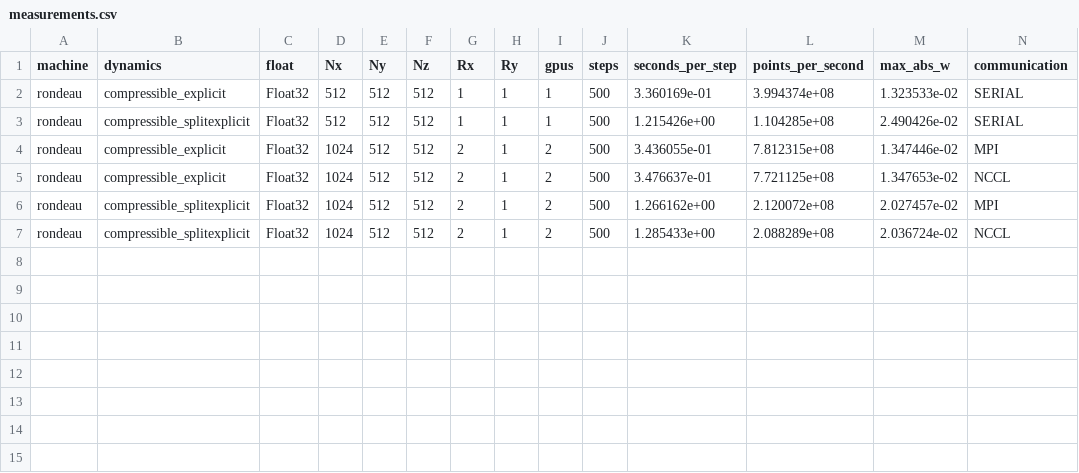
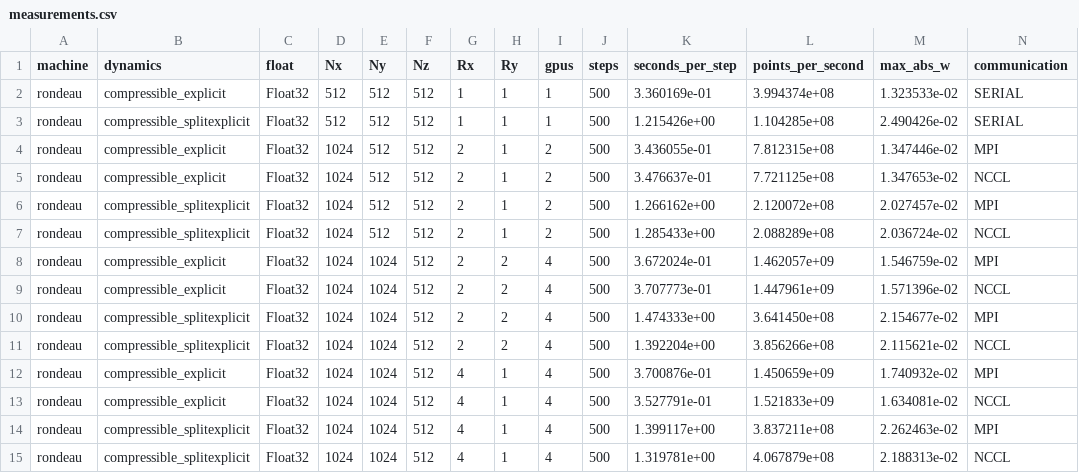
Before and after one commit to AndiJingzhiTse/Breeze.jl, a CSV file: benchmarking/results/rondeau/weak_scaling_mpi_nccl_2026-11-09_dt0p005/measurements.csv, drawn as a sheet; only a part is shown; rows hold the shown columns only; the diff names each change by its address in the sheet, - before the commit and + after, or states it on an @@ line.

```diff
--- a/benchmarking/results/rondeau/weak_scaling_mpi_nccl_2026-11-09_dt0p005/measurements.csv
+++ b/benchmarking/results/rondeau/weak_scaling_mpi_nccl_2026-11-09_dt0p005/measurements.csv
+row 8: rondeau | compressible_explicit | Float32 | 1024 | 1024 | 512 | 2 | 2 | 4 | 500 | 3.672024e-01 | 1.462057e+09 | 1.546759e-02 | MPI
+row 9: rondeau | compressible_explicit | Float32 | 1024 | 1024 | 512 | 2 | 2 | 4 | 500 | 3.707773e-01 | 1.447961e+09 | 1.571396e-02 | NCCL
+row 10: rondeau | compressible_splitexplicit | Float32 | 1024 | 1024 | 512 | 2 | 2 | 4 | 500 | 1.474333e+00 | 3.641450e+08 | 2.154677e-02 | MPI
+row 11: rondeau | compressible_splitexplicit | Float32 | 1024 | 1024 | 512 | 2 | 2 | 4 | 500 | 1.392204e+00 | 3.856266e+08 | 2.115621e-02 | NCCL
+row 12: rondeau | compressible_explicit | Float32 | 1024 | 1024 | 512 | 4 | 1 | 4 | 500 | 3.700876e-01 | 1.450659e+09 | 1.740932e-02 | MPI
+row 13: rondeau | compressible_explicit | Float32 | 1024 | 1024 | 512 | 4 | 1 | 4 | 500 | 3.527791e-01 | 1.521833e+09 | 1.634081e-02 | NCCL
+row 14: rondeau | compressible_splitexplicit | Float32 | 1024 | 1024 | 512 | 4 | 1 | 4 | 500 | 1.399117e+00 | 3.837211e+08 | 2.262463e-02 | MPI
+row 15: rondeau | compressible_splitexplicit | Float32 | 1024 | 1024 | 512 | 4 | 1 | 4 | 500 | 1.319781e+00 | 4.067879e+08 | 2.188313e-02 | NCCL
```
Also changed, not shown: benchmarking/results/rondeau/weak_scaling_mpi_nccl_2026-11-09_dt0p005/comparison.csv, 38 other files.
